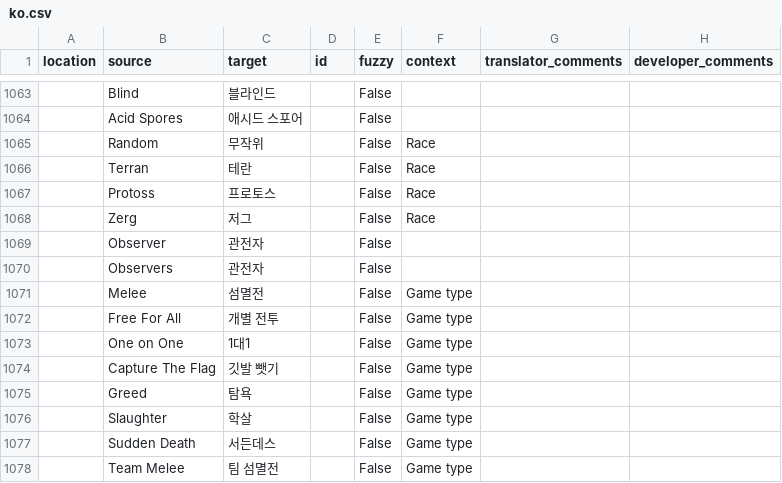
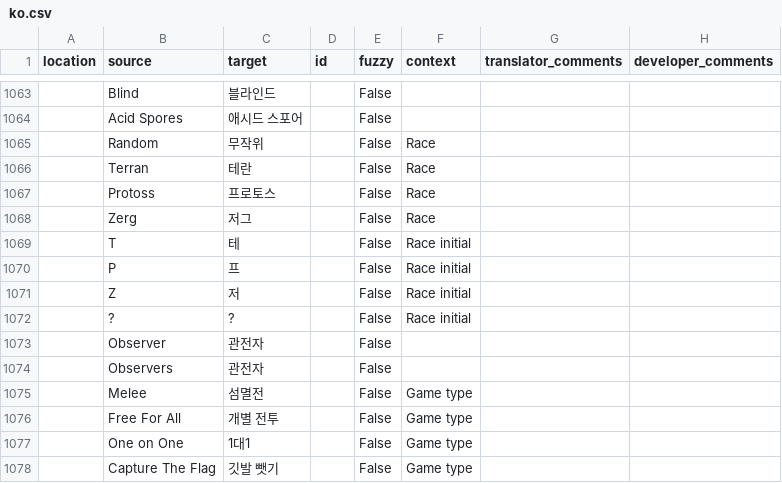
Before and after one commit to ShieldBattery/ShieldBattery, a CSV file: .claude/skills/translate-i18n/terms/ko.csv, drawn as a sheet; only a part is shown, gaps mark what is left out; the shorter side is filled out with more unchanged rows.

Commit message:
Show SC:R's localized race tags in ladder badges and the glossary.
The ladder podium badges showed "R" for Random and Latin letters in Korean.
They now use the tags from SC:R's alliance dialog (gluAll.json tag_*): "?" for
Random everywhere, and 테/프/저 in Korean. The translation glossary records
them as "Race initial" terms.

```diff
--- a/.claude/skills/translate-i18n/terms/ko.csv
+++ b/.claude/skills/translate-i18n/terms/ko.csv
@@ -1068,2 +1068,6 @@ location,source,target,id,fuzzy,context,translator_comments,developer_comments
 ,Zerg,저그,,False,Race,,
+,T,테,,False,Race initial,,
+,P,프,,False,Race initial,,
+,Z,저,,False,Race initial,,
+,?,?,,False,Race initial,,
 ,Observer,관전자,,False,,,
```
Also changed, not shown: .claude/skills/translate-i18n/terms/es.csv, .claude/skills/translate-i18n/terms/ru.csv, 9 other files.
